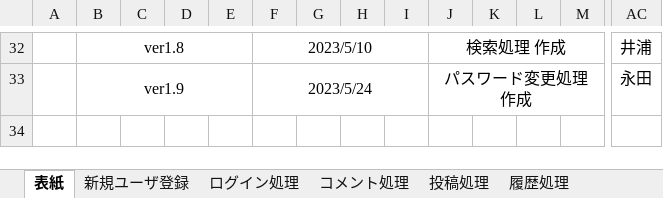
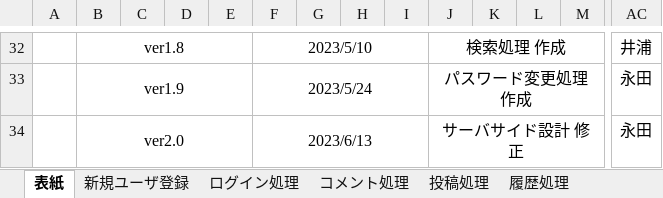
Before and after one commit to Kyospla/abcc_system_sd3e_grpA, an Excel workbook: 03_DB設計書/サーバサイド設計.xlsx, sheet 表紙, drawn as a sheet; only a part is shown, gaps mark what is left out; values as stored, in another font and other column widths than the file's, no borders; rows hold the shown columns only; the diff names each change by its address in the sheet, - before the commit and + after, or states it on an @@ line.

Commit message:
Update サーバサイド設計.xlsx

```diff
--- a/03_DB設計書/サーバサイド設計.xlsx (sheet 表紙)
+++ b/03_DB設計書/サーバサイド設計.xlsx (sheet 表紙)
+row 34:  | ver2.0 |  |  |  | 2023/6/13 |  |  |  | サーバサイド設計 修正 |  |  |  | 永田
```
Also changed, not shown: sheet パスワード変更処理, sheet プロフィール修正処理.
